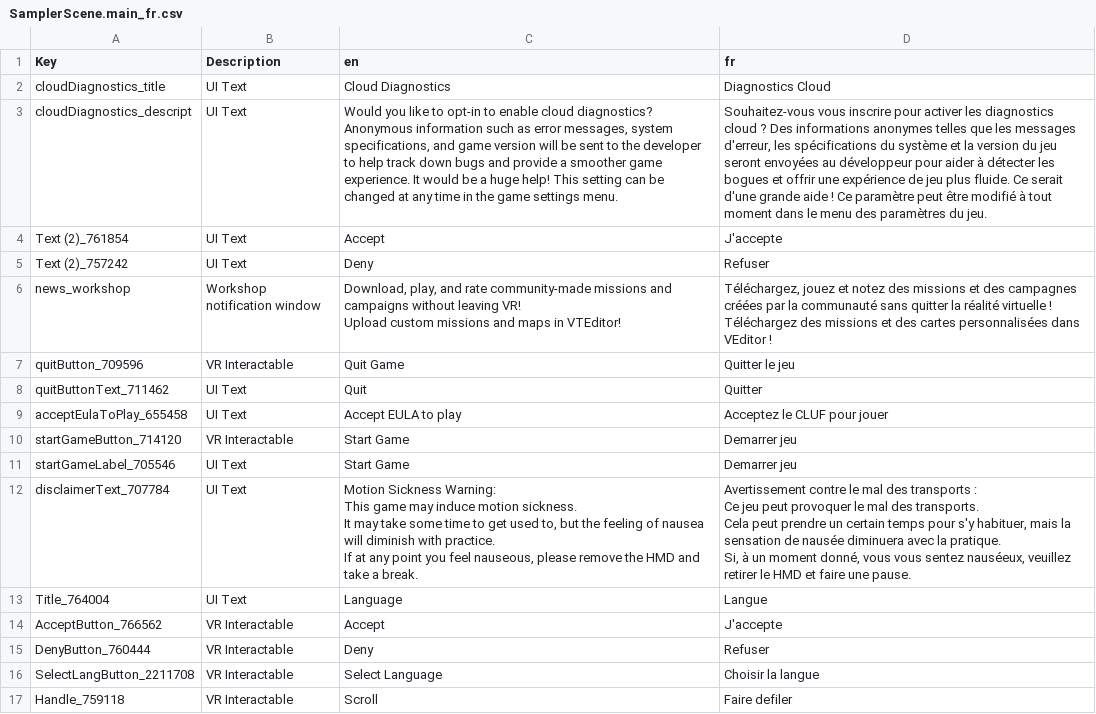
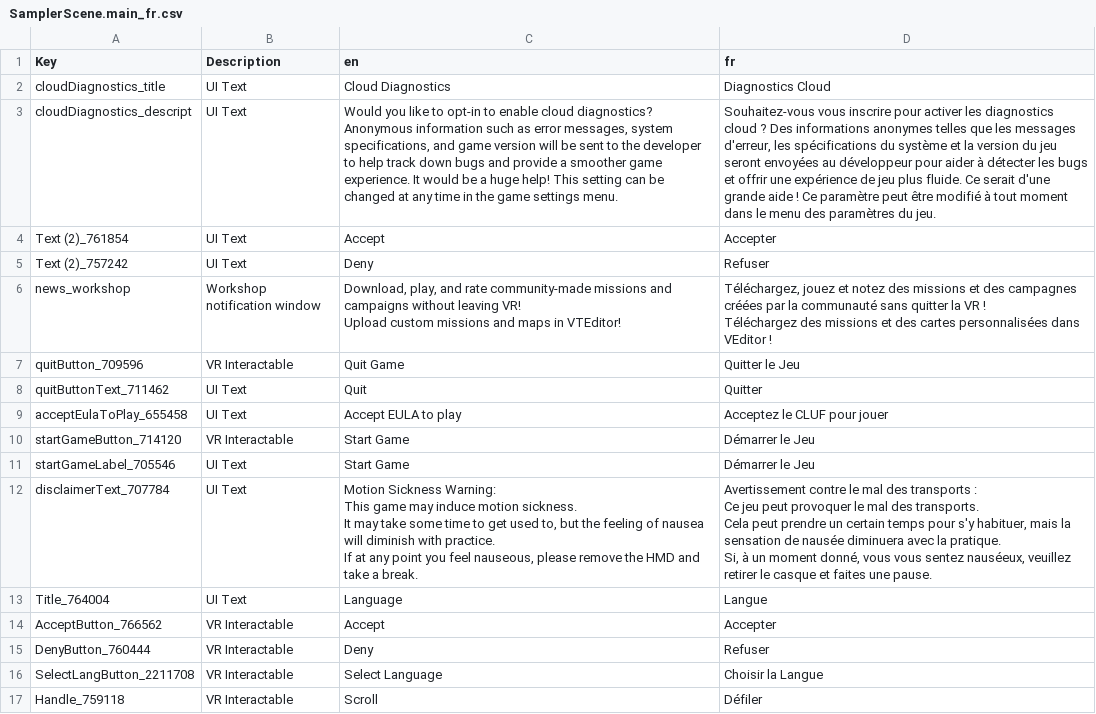
Before and after one commit to bret17/VTOL_VR, a CSV file: fr/SamplerScene.main_fr.csv, drawn as a sheet; ↵ is a line break in a cell; the diff names each change by its address in the sheet, - before the commit and + after, or states it on an @@ line.

Commit message:
Update SamplerScene.main_fr.csv

```diff
--- a/fr/SamplerScene.main_fr.csv
+++ b/fr/SamplerScene.main_fr.csv
-D3 (fr): …détecter les bogues et offrir…
+D3 (fr): …détecter les bugs et offrir…
-D4 (fr): J'accepte
+D4 (fr): Accepter
-D6 (fr): …quitter la réalité virtuelle ! ↵ Téléchargez…
+D6 (fr): …quitter la VR ! ↵ Téléchargez…
-D7 (fr): Quitter le jeu
+D7 (fr): Quitter le Jeu
-D10:D11 (fr): Demarrer jeu
+D10:D11 (fr): Démarrer le Jeu
-D12 (fr): …retirer le HMD et faire une pause.
+D12 (fr): …retirer le casque et faites une pause.
-D14 (fr): J'accepte
+D14 (fr): Accepter
-D16 (fr): Choisir la langue
+D16 (fr): Choisir la Langue
-D17 (fr): Faire defiler
+D17 (fr): Défiler
```
